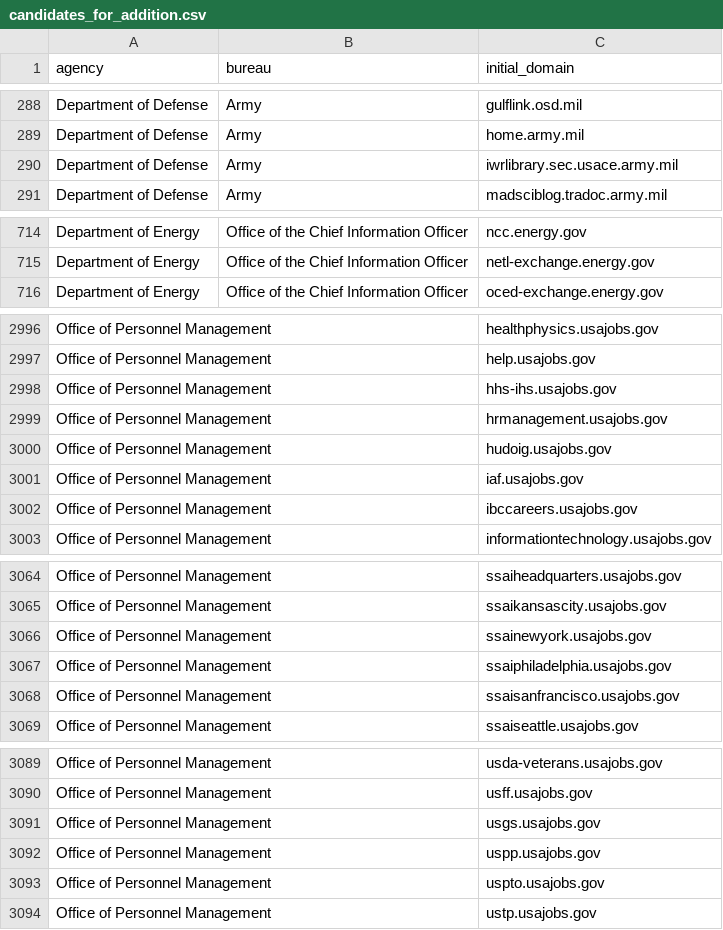
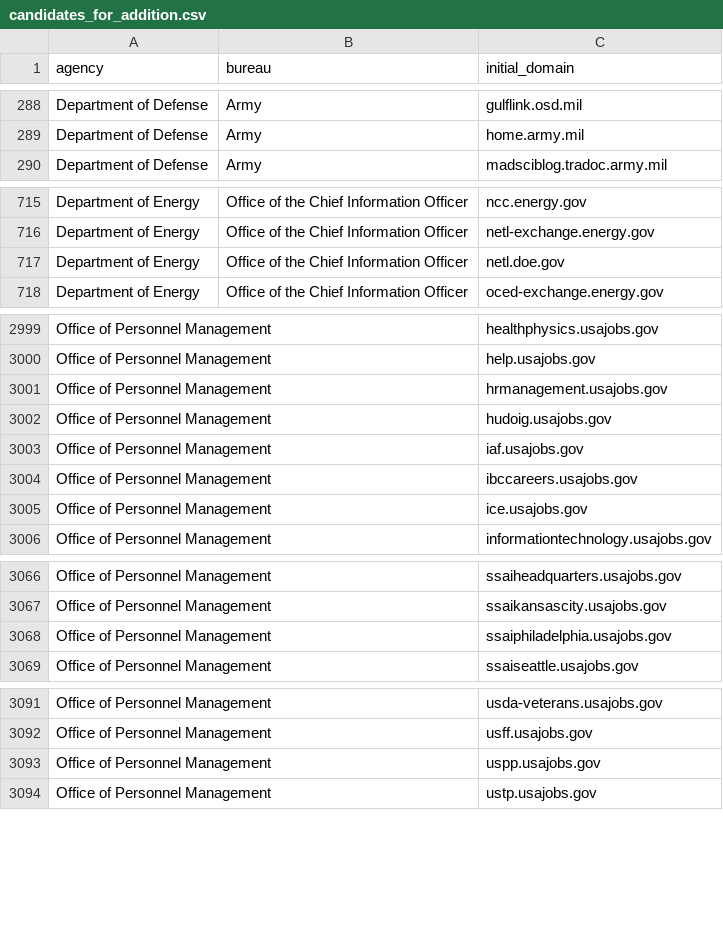
Before and after one commit to GSA/public-website-inventory, a CSV file: reports/candidates_for_addition.csv, drawn as a sheet; only a part is shown, gaps mark what is left out; the diff covers the shown part only.

```diff
--- a/reports/candidates_for_addition.csv
+++ b/reports/candidates_for_addition.csv
@@ -289,3 +289,2 @@ Department of Defense,Army,gulflink.osd.mil
 Department of Defense,Army,home.army.mil
-Department of Defense,Army,iwrlibrary.sec.usace.army.mil
 Department of Defense,Army,madsciblog.tradoc.army.mil
@@ -715,2 +716,3 @@ Department of Energy,Office of the Chief Information Officer,ncc.energy.gov
 Department of Energy,Office of the Chief Information Officer,netl-exchange.energy.gov
+Department of Energy,Office of the Chief Information Officer,netl.doe.gov
 Department of Energy,Office of the Chief Information Officer,oced-exchange.energy.gov
@@ -2997,3 +3000,2 @@ Office of Personnel Management,,healthphysics.usajobs.gov
 Office of Personnel Management,,help.usajobs.gov
-Office of Personnel Management,,hhs-ihs.usajobs.gov
 Office of Personnel Management,,hrmanagement.usajobs.gov
@@ -3002,2 +3004,3 @@ Office of Personnel Management,,iaf.usajobs.gov
 Office of Personnel Management,,ibccareers.usajobs.gov
+Office of Personnel Management,,ice.usajobs.gov
 Office of Personnel Management,,informationtechnology.usajobs.gov
@@ -3065,5 +3067,3 @@ Office of Personnel Management,,ssaiheadquarters.usajobs.gov
 Office of Personnel Management,,ssaikansascity.usajobs.gov
-Office of Personnel Management,,ssainewyork.usajobs.gov
 Office of Personnel Management,,ssaiphiladelphia.usajobs.gov
-Office of Personnel Management,,ssaisanfrancisco.usajobs.gov
 Office of Personnel Management,,ssaiseattle.usajobs.gov
@@ -3090,5 +3092,3 @@ Office of Personnel Management,,usda-veterans.usajobs.gov
 Office of Personnel Management,,usff.usajobs.gov
-Office of Personnel Management,,usgs.usajobs.gov
 Office of Personnel Management,,uspp.usajobs.gov
-Office of Personnel Management,,uspto.usajobs.gov
 Office of Personnel Management,,ustp.usajobs.gov
```
Also changed, not shown: 17 added rows and 13 removed rows elsewhere in this file, 2 other files.
